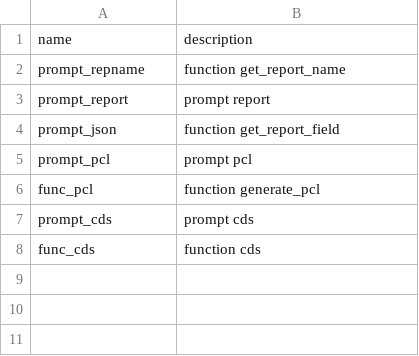
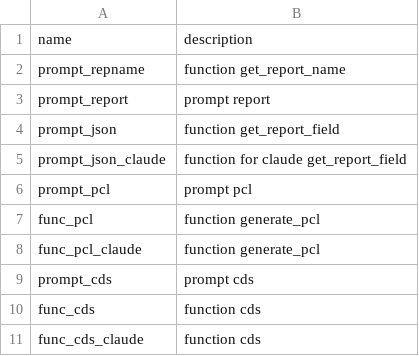
Before and after one commit to haihuazhang/ai2report-java, a CSV file: db/data/pwc.hand.ai2report-Parameters.csv, drawn as a sheet.

Commit message:
add claude support

```diff
--- a/db/data/pwc.hand.ai2report-Parameters.csv
+++ b/db/data/pwc.hand.ai2report-Parameters.csv
@@ -4,5 +4,8 @@ prompt_report,prompt report
 prompt_json,function get_report_field
+prompt_json_claude,function for claude get_report_field
 prompt_pcl,prompt pcl
 func_pcl,function generate_pcl
+func_pcl_claude,function generate_pcl
 prompt_cds,prompt cds
 func_cds,function cds
+func_cds_claude,function cds
```
Also changed, not shown: 22 other files.
